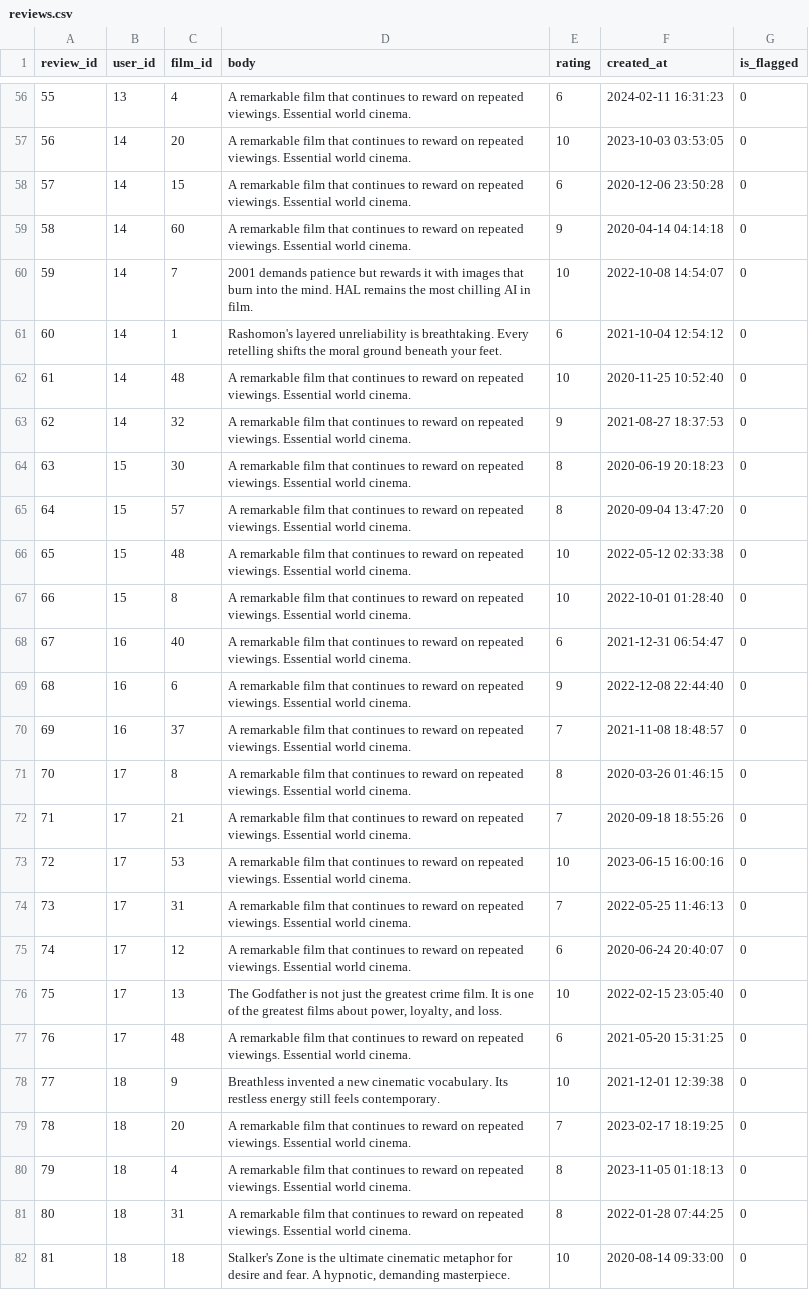
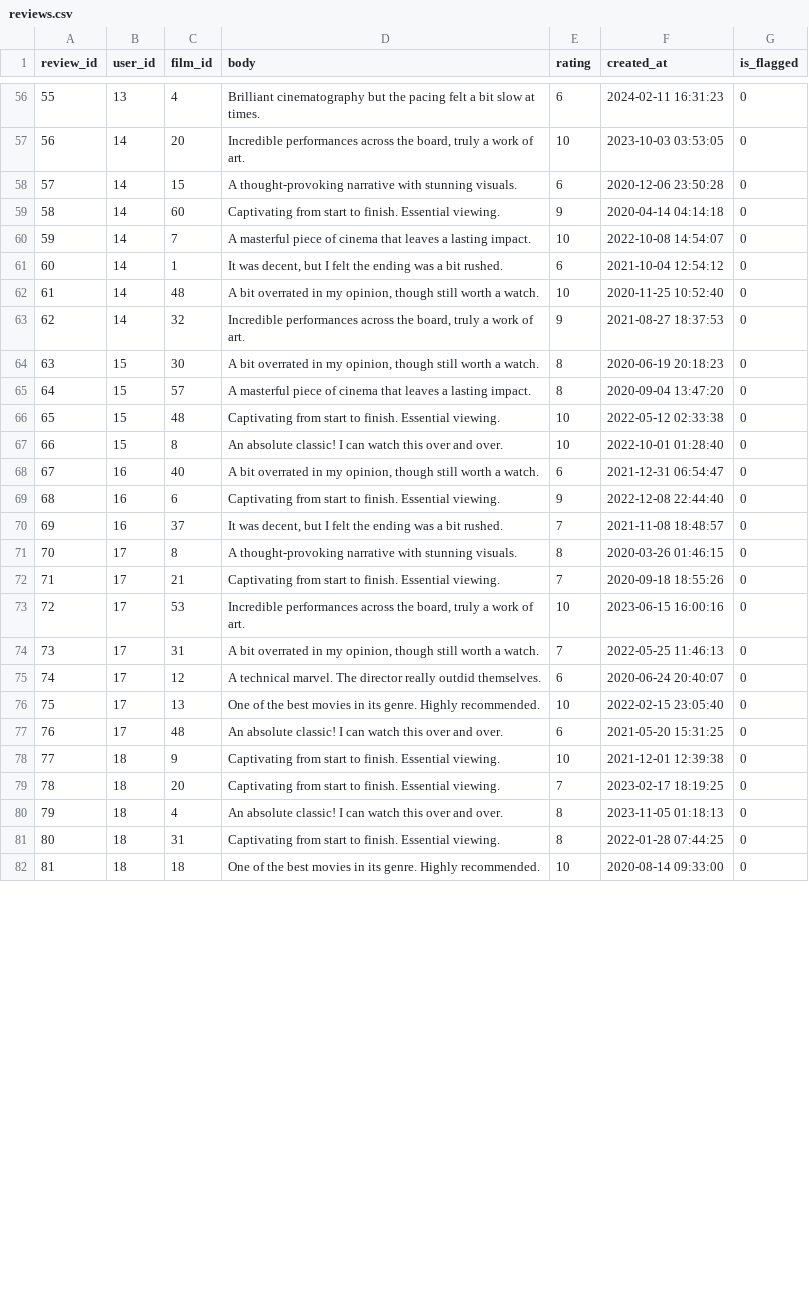
Before and after one commit to tahreem05/CINETRACE, a CSV file: data/cinetrace_csvs/reviews.csv, drawn as a sheet; only a part is shown, gaps mark what is left out; the diff covers the shown part only.

```diff
--- a/data/cinetrace_csvs/reviews.csv
+++ b/data/cinetrace_csvs/reviews.csv
@@ -56,27 +56,27 @@
-55,13,4,A remarkable film that continues to reward on repeated viewings. Essential world cinema.,6,2024-02-11 16:31:23,0
-56,14,20,A remarkable film that continues to reward on repeated viewings. Essential world cinema.,10,2023-10-03 03:53:05,0
-57,14,15,A remarkable film that continues to reward on repeated viewings. Essential world cinema.,6,2020-12-06 23:50:28,0
-58,14,60,A remarkable film that continues to reward on repeated viewings. Essential world cinema.,9,2020-04-14 04:14:18,0
-59,14,7,2001 demands patience but rewards it with images that burn into the mind. HAL remains the most chilling AI in film.,10,2022-10-08 14:54:07,0
-60,14,1,Rashomon's layered unreliability is breathtaking. Every retelling shifts the moral ground beneath your feet.,6,2021-10-04 12:54:12,0
-61,14,48,A remarkable film that continues to reward on repeated viewings. Essential world cinema.,10,2020-11-25 10:52:40,0
-62,14,32,A remarkable film that continues to reward on repeated viewings. Essential world cinema.,9,2021-08-27 18:37:53,0
-63,15,30,A remarkable film that continues to reward on repeated viewings. Essential world cinema.,8,2020-06-19 20:18:23,0
-64,15,57,A remarkable film that continues to reward on repeated viewings. Essential world cinema.,8,2020-09-04 13:47:20,0
-65,15,48,A remarkable film that continues to reward on repeated viewings. Essential world cinema.,10,2022-05-12 02:33:38,0
-66,15,8,A remarkable film that continues to reward on repeated viewings. Essential world cinema.,10,2022-10-01 01:28:40,0
-67,16,40,A remarkable film that continues to reward on repeated viewings. Essential world cinema.,6,2021-12-31 06:54:47,0
-68,16,6,A remarkable film that continues to reward on repeated viewings. Essential world cinema.,9,2022-12-08 22:44:40,0
-69,16,37,A remarkable film that continues to reward on repeated viewings. Essential world cinema.,7,2021-11-08 18:48:57,0
-70,17,8,A remarkable film that continues to reward on repeated viewings. Essential world cinema.,8,2020-03-26 01:46:15,0
-71,17,21,A remarkable film that continues to reward on repeated viewings. Essential world cinema.,7,2020-09-18 18:55:26,0
-72,17,53,A remarkable film that continues to reward on repeated viewings. Essential world cinema.,10,2023-06-15 16:00:16,0
-73,17,31,A remarkable film that continues to reward on repeated viewings. Essential world cinema.,7,2022-05-25 11:46:13,0
-74,17,12,A remarkable film that continues to reward on repeated viewings. Essential world cinema.,6,2020-06-24 20:40:07,0
-75,17,13,"The Godfather is not just the greatest crime film. It is one of the greatest films about power, loyalty, and loss.",10,2022-02-15 23:05:40,0
-76,17,48,A remarkable film that continues to reward on repeated viewings. Essential world cinema.,6,2021-05-20 15:31:25,0
-77,18,9,Breathless invented a new cinematic vocabulary. Its restless energy still feels contemporary.,10,2021-12-01 12:39:38,0
-78,18,20,A remarkable film that continues to reward on repeated viewings. Essential world cinema.,7,2023-02-17 18:19:25,0
-79,18,4,A remarkable film that continues to reward on repeated viewings. Essential world cinema.,8,2023-11-05 01:18:13,0
-80,18,31,A remarkable film that continues to reward on repeated viewings. Essential world cinema.,8,2022-01-28 07:44:25,0
-81,18,18,"Stalker's Zone is the ultimate cinematic metaphor for desire and fear. A hypnotic, demanding masterpiece.",10,2020-08-14 09:33:00,0
+55,13,4,Brilliant cinematography but the pacing felt a bit slow at times.,6,2024-02-11 16:31:23,0
+56,14,20,"Incredible performances across the board, truly a work of art.",10,2023-10-03 03:53:05,0
+57,14,15,A thought-provoking narrative with stunning visuals.,6,2020-12-06 23:50:28,0
+58,14,60,Captivating from start to finish. Essential viewing.,9,2020-04-14 04:14:18,0
+59,14,7,A masterful piece of cinema that leaves a lasting impact.,10,2022-10-08 14:54:07,0
+60,14,1,"It was decent, but I felt the ending was a bit rushed.",6,2021-10-04 12:54:12,0
+61,14,48,"A bit overrated in my opinion, though still worth a watch.",10,2020-11-25 10:52:40,0
+62,14,32,"Incredible performances across the board, truly a work of art.",9,2021-08-27 18:37:53,0
+63,15,30,"A bit overrated in my opinion, though still worth a watch.",8,2020-06-19 20:18:23,0
+64,15,57,A masterful piece of cinema that leaves a lasting impact.,8,2020-09-04 13:47:20,0
+65,15,48,Captivating from start to finish. Essential viewing.,10,2022-05-12 02:33:38,0
+66,15,8,An absolute classic! I can watch this over and over.,10,2022-10-01 01:28:40,0
+67,16,40,"A bit overrated in my opinion, though still worth a watch.",6,2021-12-31 06:54:47,0
+68,16,6,Captivating from start to finish. Essential viewing.,9,2022-12-08 22:44:40,0
+69,16,37,"It was decent, but I felt the ending was a bit rushed.",7,2021-11-08 18:48:57,0
+70,17,8,A thought-provoking narrative with stunning visuals.,8,2020-03-26 01:46:15,0
+71,17,21,Captivating from start to finish. Essential viewing.,7,2020-09-18 18:55:26,0
+72,17,53,"Incredible performances across the board, truly a work of art.",10,2023-06-15 16:00:16,0
+73,17,31,"A bit overrated in my opinion, though still worth a watch.",7,2022-05-25 11:46:13,0
+74,17,12,A technical marvel. The director really outdid themselves.,6,2020-06-24 20:40:07,0
+75,17,13,One of the best movies in its genre. Highly recommended.,10,2022-02-15 23:05:40,0
+76,17,48,An absolute classic! I can watch this over and over.,6,2021-05-20 15:31:25,0
+77,18,9,Captivating from start to finish. Essential viewing.,10,2021-12-01 12:39:38,0
+78,18,20,Captivating from start to finish. Essential viewing.,7,2023-02-17 18:19:25,0
+79,18,4,An absolute classic! I can watch this over and over.,8,2023-11-05 01:18:13,0
+80,18,31,Captivating from start to finish. Essential viewing.,8,2022-01-28 07:44:25,0
+81,18,18,One of the best movies in its genre. Highly recommended.,10,2020-08-14 09:33:00,0
```
Also changed, not shown: 62 edited cells elsewhere in this file, data/cinetrace_csvs/directors.csv, data/cinetrace_csvs/film_movements.csv, 2 other files.
